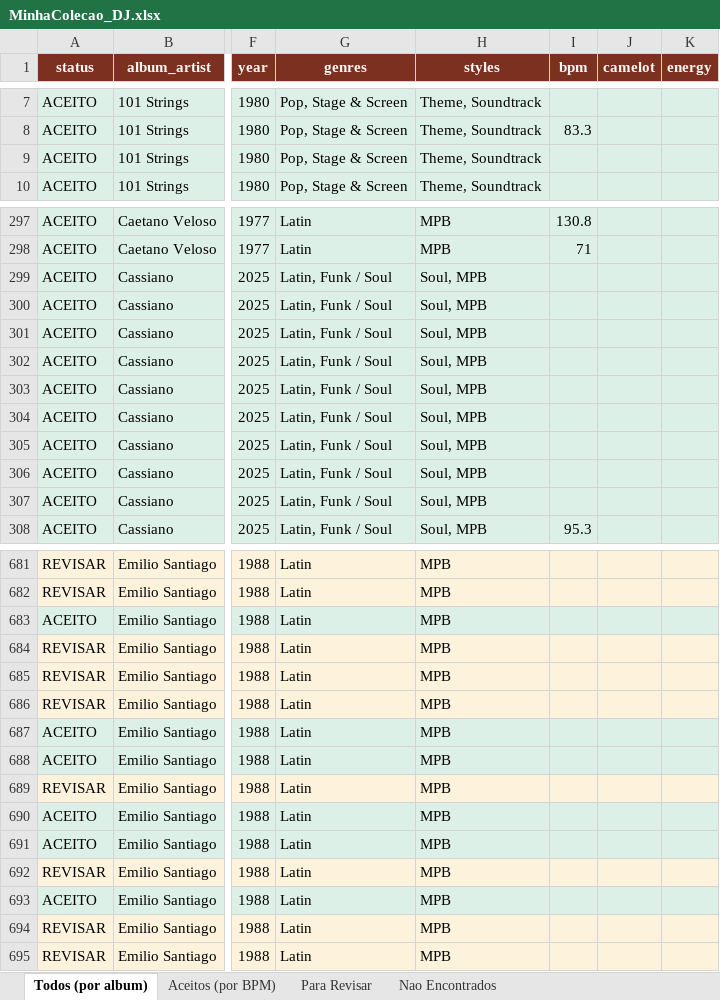
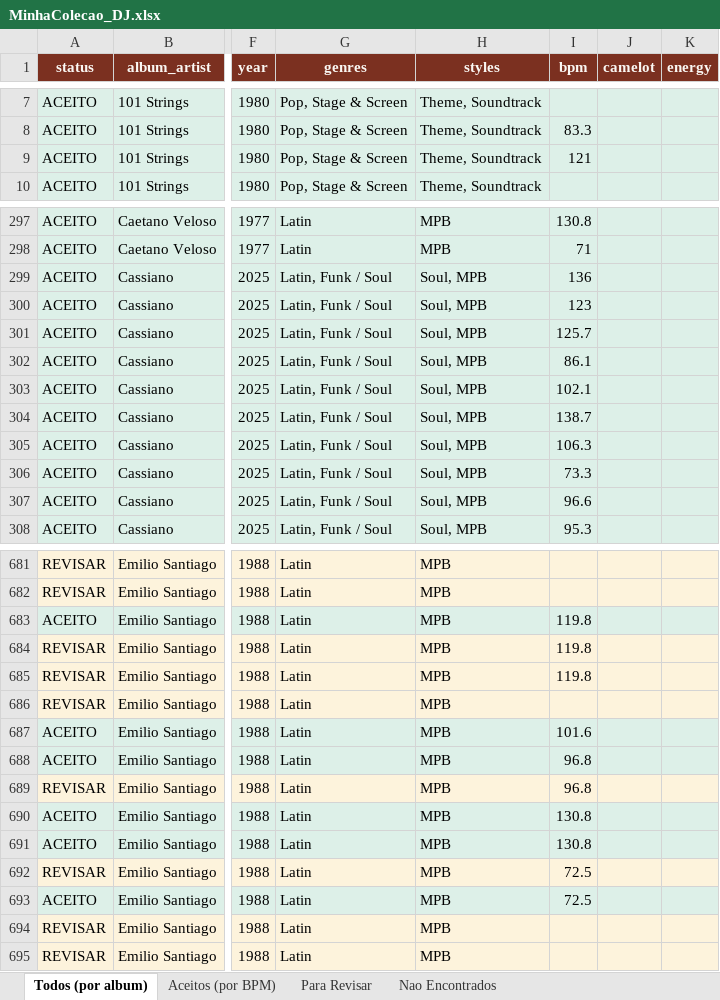
Before and after one commit to amsa2diop/colecaovinil, an Excel workbook: MinhaColecao_DJ.xlsx, sheet Todos (por album), drawn as a sheet; only a part is shown, gaps mark what is left out; values as stored, in another font and other column widths than the file's, no borders; the diff covers the shown part only; the diff names each change by its address in the sheet, - before the commit and + after, or states it on an @@ line.

```diff
--- a/MinhaColecao_DJ.xlsx (sheet Todos (por album))
+++ b/MinhaColecao_DJ.xlsx (sheet Todos (por album))
-I9 (bpm): (empty)
+I9 (bpm): 121
-I299 (bpm): (empty)
+I299 (bpm): 136
-I300 (bpm): (empty)
+I300 (bpm): 123
-I301 (bpm): (empty)
+I301 (bpm): 125.7
-I302 (bpm): (empty)
+I302 (bpm): 86.1
-I303 (bpm): (empty)
+I303 (bpm): 102.1
-I304 (bpm): (empty)
+I304 (bpm): 138.7
-I305 (bpm): (empty)
+I305 (bpm): 106.3
-I306 (bpm): (empty)
+I306 (bpm): 73.3
-I307 (bpm): (empty)
+I307 (bpm): 96.6
-I683:I685 (bpm): (empty)
+I683:I685 (bpm): 119.8
-I687 (bpm): (empty)
+I687 (bpm): 101.6
-I688:I689 (bpm): (empty)
+I688:I689 (bpm): 96.8
-I690:I691 (bpm): (empty)
+I690:I691 (bpm): 130.8
-I692:I693 (bpm): (empty)
+I692:I693 (bpm): 72.5
```
Also changed, not shown: 3 edited cells elsewhere in this sheet, sheet Aceitos (por BPM), sheet Para Revisar, 3 other files.
